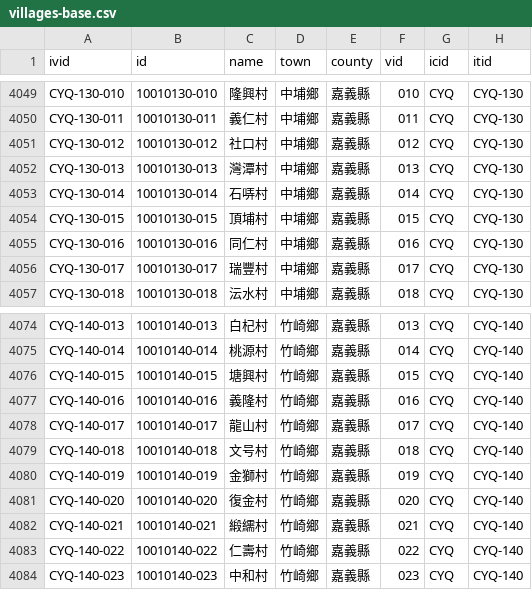
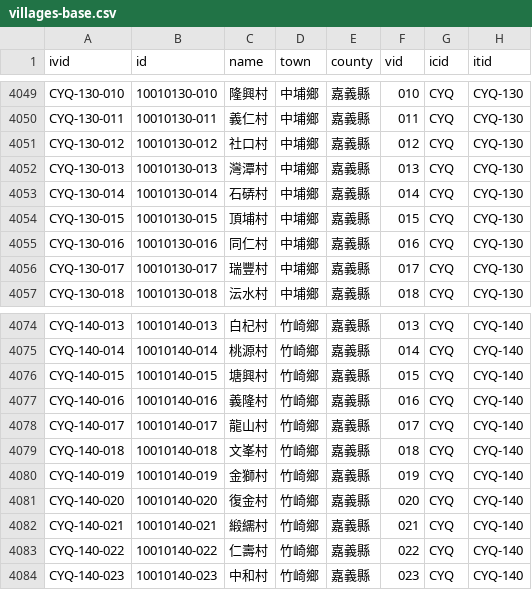
Before and after one commit to g0v/twhgis, a CSV file: villages-base.csv, drawn as a sheet; only a part is shown, gaps mark what is left out; the diff covers the shown part only.

Commit message:
update incorrect base village names from #2

```diff
--- a/villages-base.csv
+++ b/villages-base.csv
@@ -4052,3 +4052,3 @@ CYQ-130-012,10010130-012,社口村,中埔鄉,嘉義縣,012,CYQ,CYQ-130
 CYQ-130-013,10010130-013,灣潭村,中埔鄉,嘉義縣,013,CYQ,CYQ-130
-CYQ-130-014,10010130-014,石哢村,中埔鄉,嘉義縣,014,CYQ,CYQ-130
+CYQ-130-014,10010130-014,石硦村,中埔鄉,嘉義縣,014,CYQ,CYQ-130
 CYQ-130-015,10010130-015,頂埔村,中埔鄉,嘉義縣,015,CYQ,CYQ-130
@@ -4078,3 +4078,3 @@ CYQ-140-016,10010140-016,義隆村,竹崎鄉,嘉義縣,016,CYQ,CYQ-140
 CYQ-140-017,10010140-017,龍山村,竹崎鄉,嘉義縣,017,CYQ,CYQ-140
-CYQ-140-018,10010140-018,文号村,竹崎鄉,嘉義縣,018,CYQ,CYQ-140
+CYQ-140-018,10010140-018,文峯村,竹崎鄉,嘉義縣,018,CYQ,CYQ-140
 CYQ-140-019,10010140-019,金獅村,竹崎鄉,嘉義縣,019,CYQ,CYQ-140
```
Also changed, not shown: 5 edited cells elsewhere in this file.
